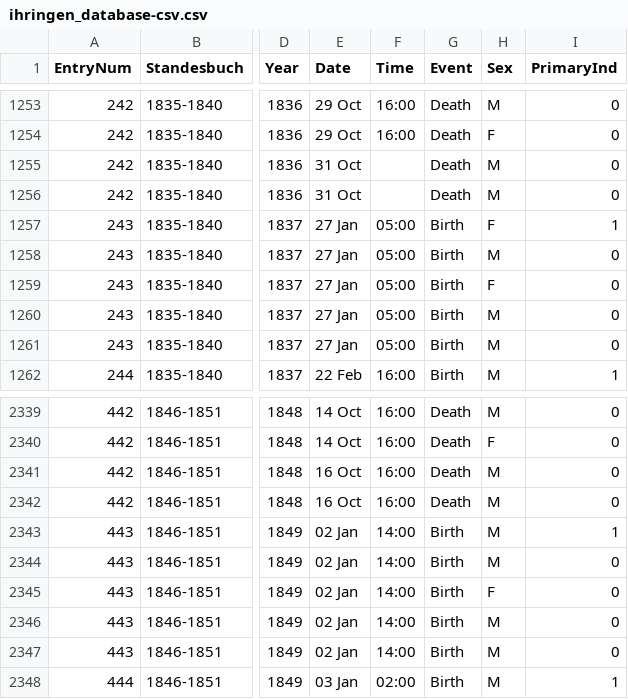
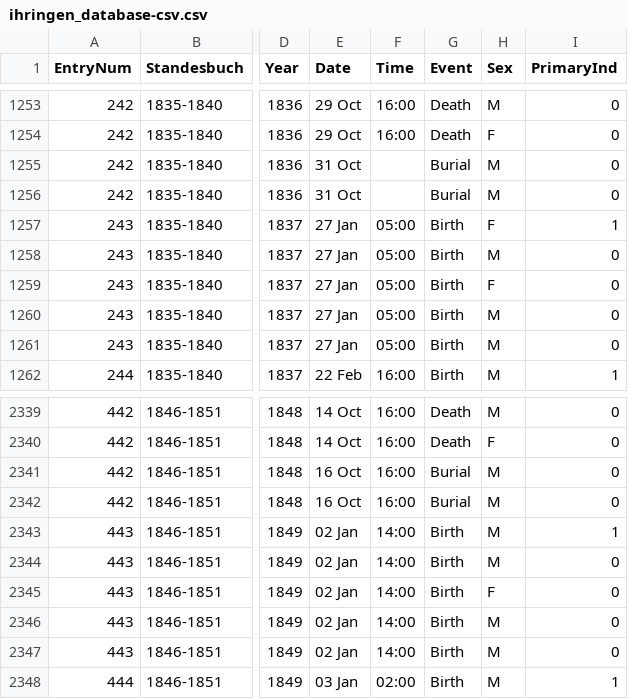
Before and after one commit to djwile/ihringen, a CSV file: data/ihringen_database-csv.csv, drawn as a sheet; only a part is shown, gaps mark what is left out; the diff covers the shown part only; the diff names each change by its address in the sheet, - before the commit and + after, or states it on an @@ line.

Commit message:
Minor data revisions
On a handful of occasions, burials were recorded under the generic "Death" event

```diff
--- a/data/ihringen_database-csv.csv
+++ b/data/ihringen_database-csv.csv
-G1255:G1256 (Event): Death
+G1255:G1256 (Event): Burial
-G2341:G2342 (Event): Death
+G2341:G2342 (Event): Burial
```
Also changed, not shown: 10 edited cells elsewhere in this file.
